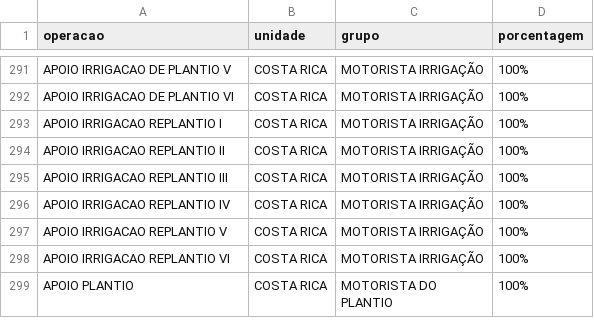
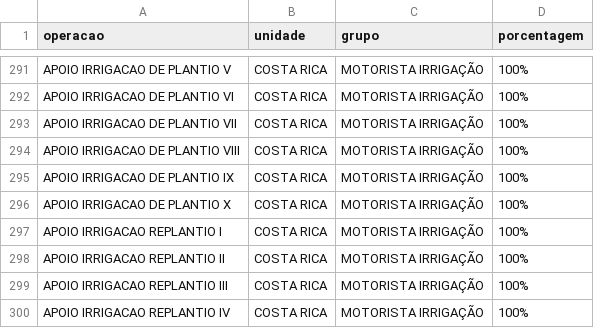
Before and after one commit to guilherme-jsf/und, a CSV file: grupoatvd.csv, drawn as a sheet; only a part is shown, gaps mark what is left out; the shorter side is filled out with more unchanged rows; the diff names each change by its address in the sheet, - before the commit and + after, or states it on an @@ line.

Commit message:
Update grupoatvd.csv

```diff
--- a/grupoatvd.csv
+++ b/grupoatvd.csv
+row 293: APOIO IRRIGACAO DE PLANTIO VII | COSTA RICA | MOTORISTA IRRIGAÇÃO | 100%
+row 294: APOIO IRRIGACAO DE PLANTIO VIII | COSTA RICA | MOTORISTA IRRIGAÇÃO | 100%
+row 295: APOIO IRRIGACAO DE PLANTIO IX | COSTA RICA | MOTORISTA IRRIGAÇÃO | 100%
+row 296: APOIO IRRIGACAO DE PLANTIO X | COSTA RICA | MOTORISTA IRRIGAÇÃO | 100%
```
